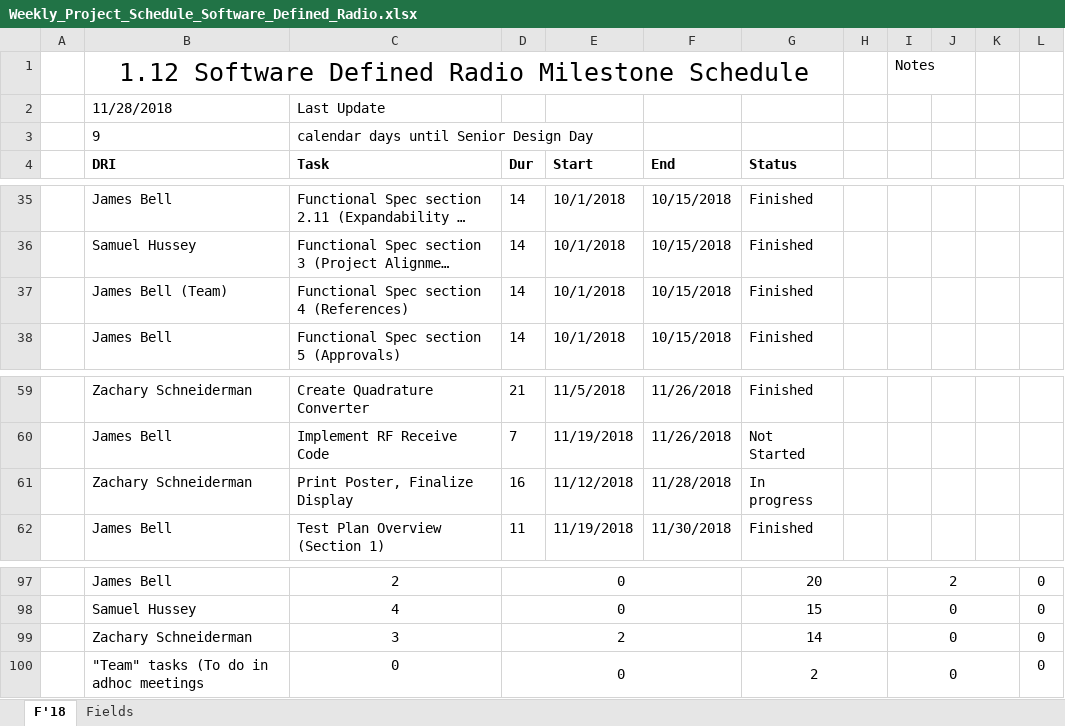
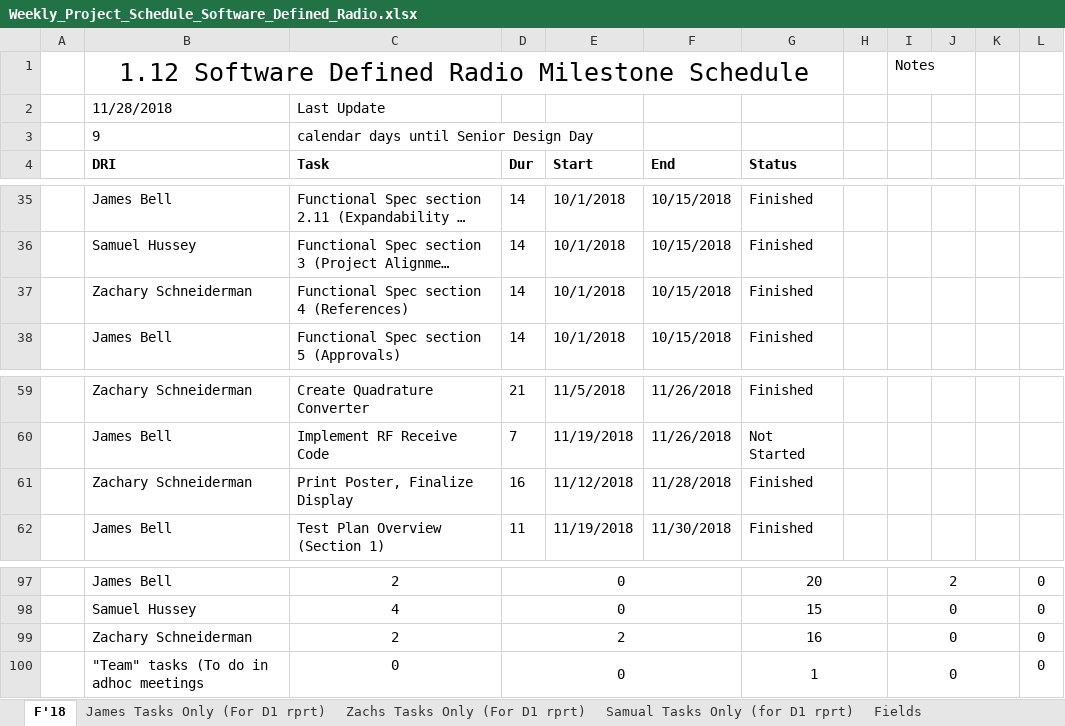
Before and after one commit to ZSchneiderman/SDR-Senior-Design, an Excel workbook: docs/Weekly_Project_Schedule_Software_Defined_Radio.xlsx, sheet F'18, drawn as a sheet; only a part is shown, gaps mark what is left out; long unchanged cells end in …; values as stored, in another font and other column widths than the file's, no borders; conditional formats not drawn; the diff names each change by its address in the sheet, - before the commit and + after, or states it on an @@ line.

```diff
--- a/docs/Weekly_Project_Schedule_Software_Defined_Radio.xlsx (sheet F'18)
+++ b/docs/Weekly_Project_Schedule_Software_Defined_Radio.xlsx (sheet F'18)
+sheet tab: James Tasks Only (For D1 rprt)
+sheet tab: Zachs Tasks Only (For D1 rprt)
+sheet tab: Samual Tasks Only (for D1 rprt)
-B37 (DRI): James Bell (Team)
+B37 (DRI): Zachary Schneiderman
-G61 (Status): In progress
+G61 (Status): Finished
-C99 (Task): 3
+C99 (Task): 2
-G99 (Status): 14
+G99 (Status): 16
-G100 (Status): 2
+G100 (Status): 1
```
Also changed, not shown: 2 other files.
